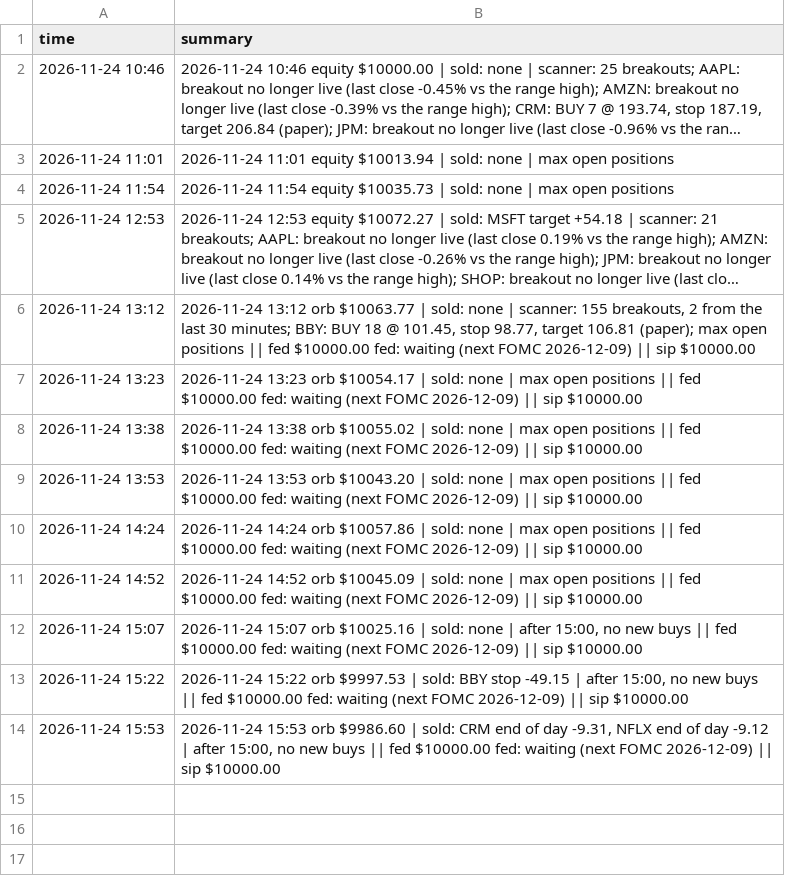
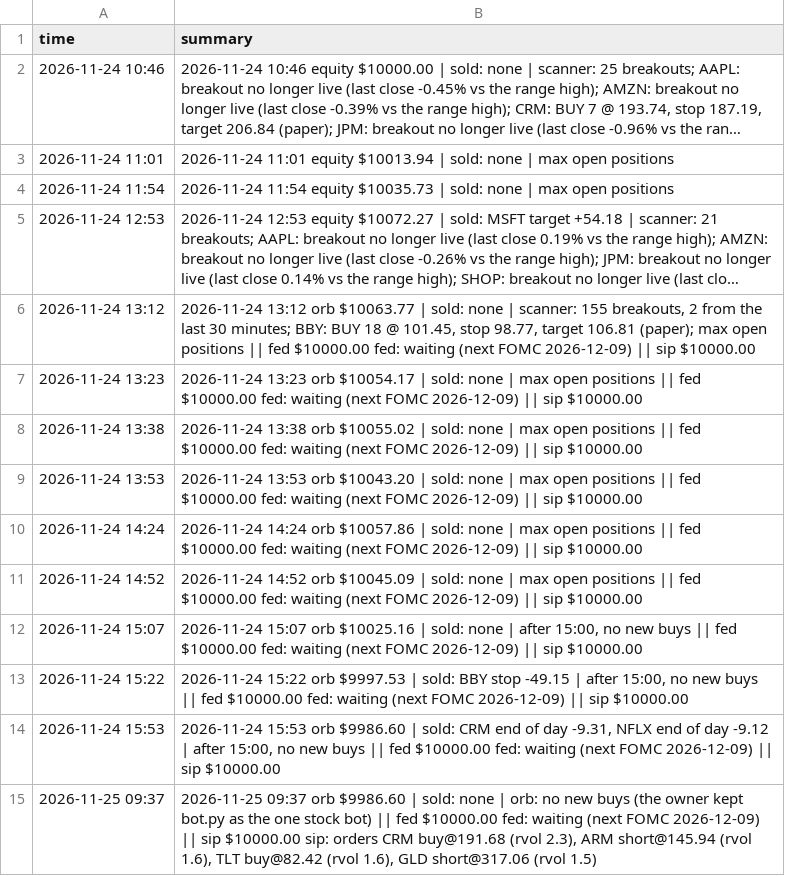
Before and after one commit to alkaabiz-crypto/day-trader-skill, a CSV file: trader-lab/autopaper/runs.csv, drawn as a sheet; long unchanged cells end in …; the diff names each change by its address in the sheet, - before the commit and + after, or states it on an @@ line.

```diff
--- a/trader-lab/autopaper/runs.csv
+++ b/trader-lab/autopaper/runs.csv
+row 15: 2026-11-25 09:37 | 2026-11-25 09:37 orb $9986.60 | sold: none | orb: no new buys (the owner kept bot.py as the one stock bot) || fed $10000.00 fed: waiting (next FOMC 2026-12-09) || sip $10000.00 sip: orders CRM buy@191.68 (rvol 2.3), ARM short@145.94 (rvol 1.6), TLT buy@82.42 (rvol 1.6), GLD short@317.06 (rvol 1.5)
```
Also changed, not shown: trader-lab/autopaper/equity.csv, trader-lab/autopaper/fed_equity.csv, 3 other files.
